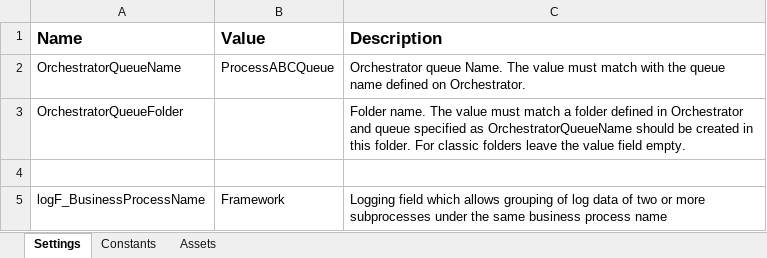
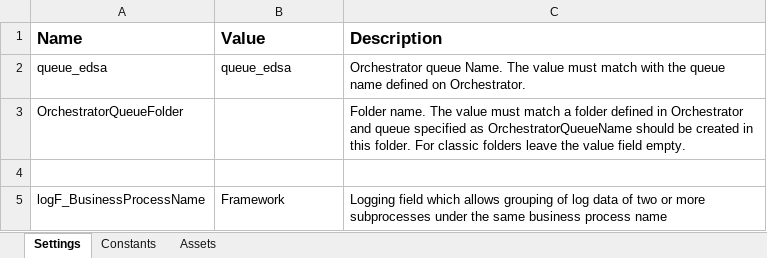
Before and after one commit to edison-perez/challenge-rpa-edsa, an Excel workbook: Data/Config.xlsx, sheet Settings, drawn as a sheet; values as stored, in another font and other column widths than the file's, no borders; removed rows and columns are numbered as before the commit, all else as after; the diff names each change by its address in the sheet, - before the commit and + after, or states it on an @@ line.

```diff
--- a/Data/Config.xlsx (sheet Settings)
+++ b/Data/Config.xlsx (sheet Settings)
-row 2: OrchestratorQueueName | ProcessABCQueue | Orchestrator queue Name. The value must match with the queue name defined on Orchestrator.
+row 2: queue_edsa | queue_edsa | Orchestrator queue Name. The value must match with the queue name defined on Orchestrator.
```
Also changed, not shown: sheet Assets, sheet Constants, 7 other files.
